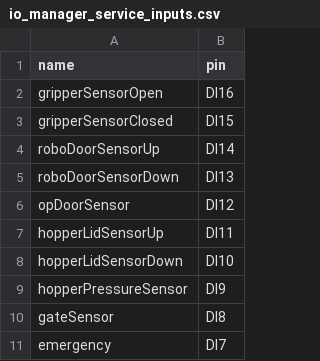
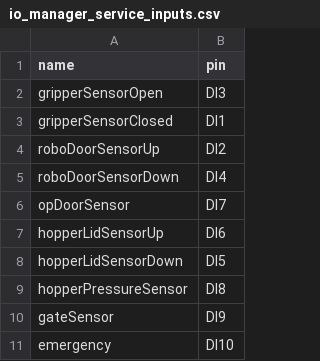
Before and after one commit to burakaksoy/safe_energetics_services, a CSV file: src/io_manager_service/io_manager_service_inputs.csv, drawn as a sheet.

```diff
--- a/src/io_manager_service/io_manager_service_inputs.csv
+++ b/src/io_manager_service/io_manager_service_inputs.csv
@@ -1,11 +1,11 @@
 name,pin
-"gripperSensorOpen","DI16"
-"gripperSensorClosed","DI15"
-"roboDoorSensorUp","DI14"
-"roboDoorSensorDown","DI13"
-"opDoorSensor","DI12"
-"hopperLidSensorUp","DI11"
-"hopperLidSensorDown","DI10"
-"hopperPressureSensor","DI9"
-"gateSensor","DI8"
-"emergency","DI7"
+"gripperSensorOpen","DI3"
+"gripperSensorClosed","DI1"
+"roboDoorSensorUp","DI2"
+"roboDoorSensorDown","DI4"
+"opDoorSensor","DI7"
+"hopperLidSensorUp","DI6"
+"hopperLidSensorDown","DI5"
+"hopperPressureSensor","DI8"
+"gateSensor","DI9"
+"emergency","DI10"
```
Also changed, not shown: 3 other files.
